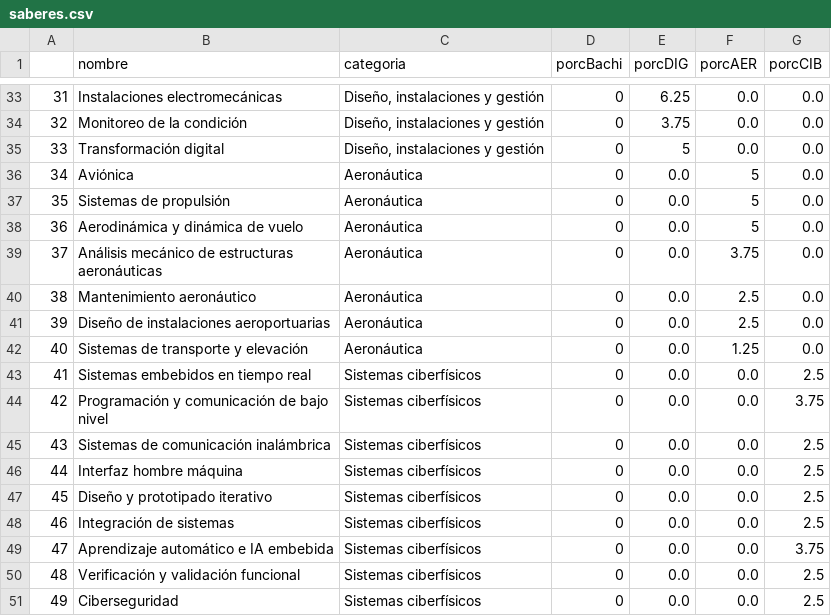
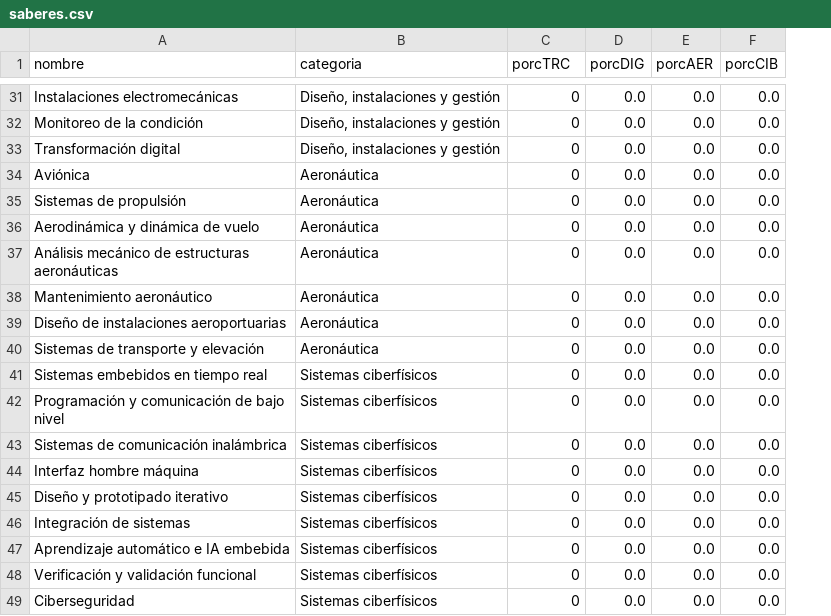
Before and after one commit to EIEM-TEC/CLIE, a CSV file: saberes.csv, drawn as a sheet; only a part is shown, gaps mark what is left out; removed rows and columns are numbered as before the commit, all else as after; the diff covers the shown part only; the diff names each change by its address in the sheet, - before the commit and + after, or states it on an @@ line.

```diff
--- a/saberes.csv
+++ b/saberes.csv
-column A, rows 33-51: 31 | 32 | 33 | 34 | 35 | 36 | 37 | 38 | 39 | 40 | 41 | 42 | 43 | 44 | 45 | 46 | 47 | 48 | 49
-C1: porcBachi
+C1: porcTRC
-D31 (porcDIG): 6.25
+D31 (porcDIG): 0.0
-D32 (porcDIG): 3.75
+D32 (porcDIG): 0.0
-D33 (porcDIG): 5
+D33 (porcDIG): 0.0
-E34:E36 (porcAER): 5
+E34:E36 (porcAER): 0.0
-E37 (porcAER): 3.75
+E37 (porcAER): 0.0
-E38:E39 (porcAER): 2.5
+E38:E39 (porcAER): 0.0
-E40 (porcAER): 1.25
+E40 (porcAER): 0.0
-F41 (porcCIB): 2.5
+F41 (porcCIB): 0.0
-F42 (porcCIB): 3.75
+F42 (porcCIB): 0.0
-F43:F46 (porcCIB): 2.5
+F43:F46 (porcCIB): 0.0
-F47 (porcCIB): 3.75
+F47 (porcCIB): 0.0
-F48:F49 (porcCIB): 2.5
+F48:F49 (porcCIB): 0.0
```
Also changed, not shown: 8 added rows, 10 removed rows and 44 edited cells elsewhere in this file, categorias.csv, 4 other files.
